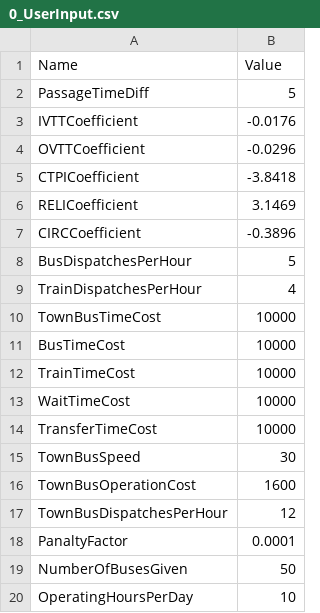
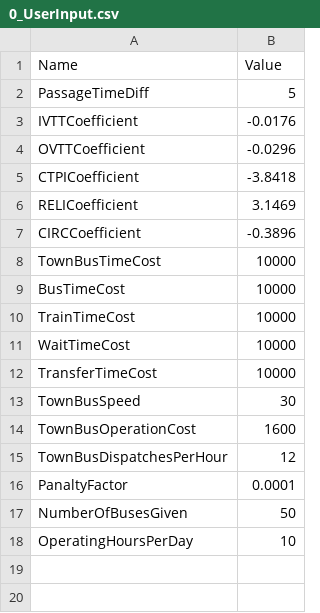
Before and after one commit to daydream89/FBNDP-MLTN, a CSV file: Debug/Input/0_UserInput.csv, drawn as a sheet.

Commit message:
UserInputData 누락된 수정사항 추가.

```diff
--- a/Debug/Input/0_UserInput.csv
+++ b/Debug/Input/0_UserInput.csv
@@ -7,4 +7,2 @@ RELICoefficient,3.1469
 CIRCCoefficient,-0.3896
-BusDispatchesPerHour,5
-TrainDispatchesPerHour,4
 TownBusTimeCost,10000
```
